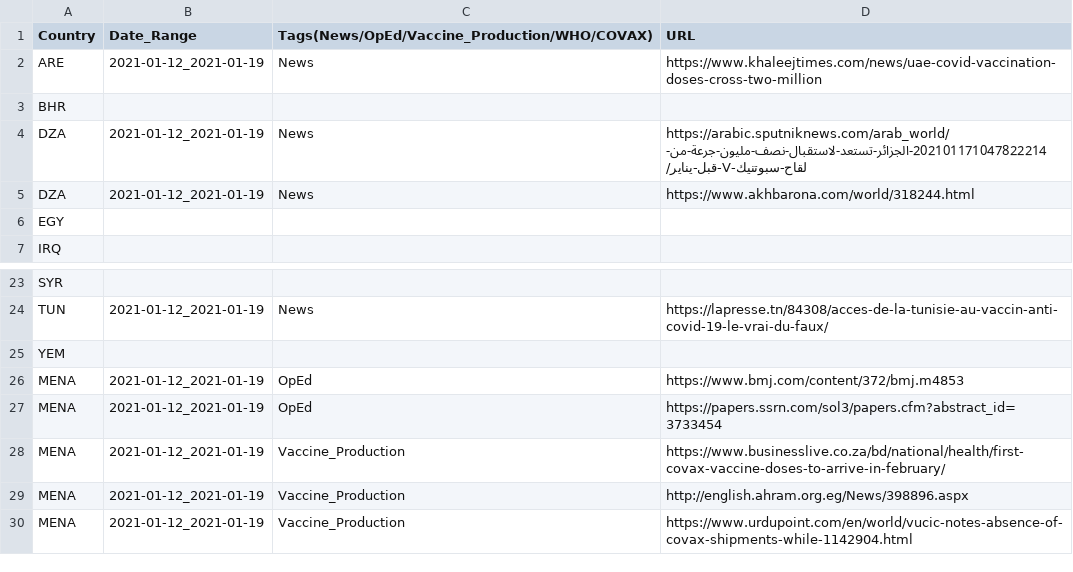
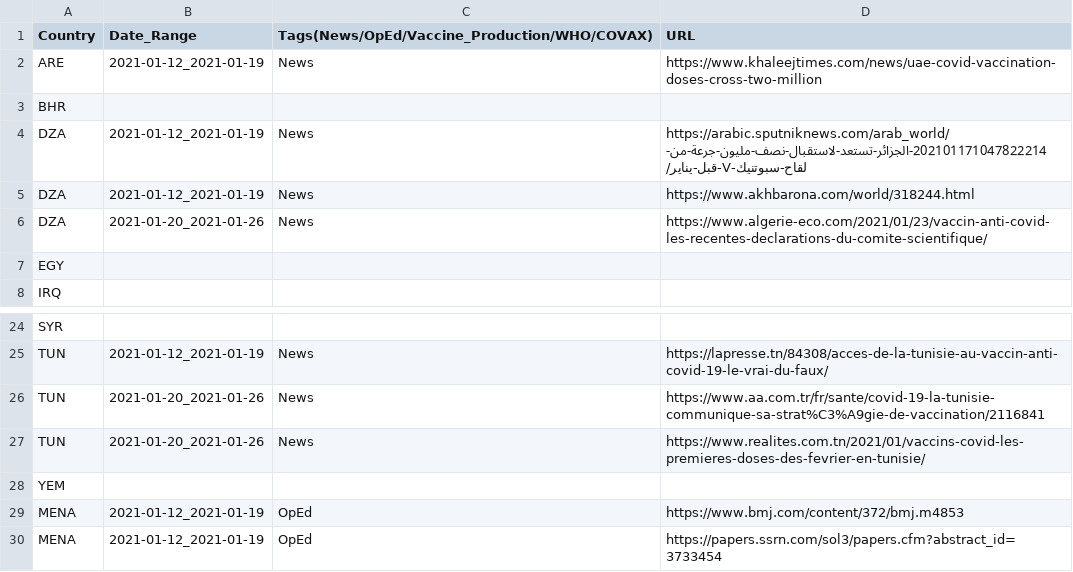
Before and after one commit to inception-labs/covid-vaccine-mena, a CSV file: Media/Media.csv, drawn as a sheet; only a part is shown, gaps mark what is left out; the shorter side is filled out with more unchanged rows.

Commit message:
Update Media.csv

```diff
--- a/Media/Media.csv
+++ b/Media/Media.csv
@@ -5,2 +5,3 @@ DZA,2021-01-12_2021-01-19,News,https://arabic.sputniknews.com/arab_world/2021011
 DZA,2021-01-12_2021-01-19,News,https://www.akhbarona.com/world/318244.html
+DZA,2021-01-20_2021-01-26,News,https://www.algerie-eco.com/2021/01/23/vaccin-anti-covid-les-recentes-declarations-du-comite-scientifique/
 EGY,,,
@@ -24,2 +25,4 @@ SYR,,,
 TUN,2021-01-12_2021-01-19,News,https://lapresse.tn/84308/acces-de-la-tunisie-au-vaccin-anti-covid-19-le-vrai-du-faux/
+TUN,2021-01-20_2021-01-26,News,https://www.aa.com.tr/fr/sante/covid-19-la-tunisie-communique-sa-strat%C3%A9gie-de-vaccination/2116841
+TUN,2021-01-20_2021-01-26,News,https://www.realites.com.tn/2021/01/vaccins-covid-les-premieres-doses-des-fevrier-en-tunisie/
 YEM,,,
```
